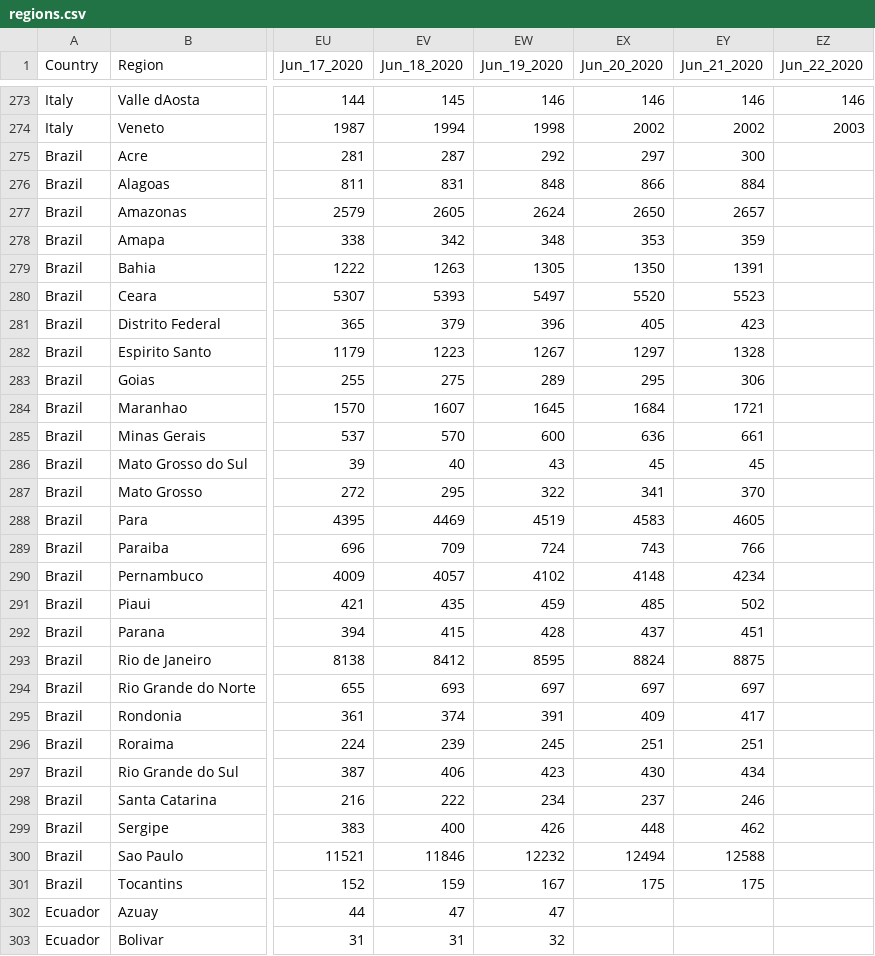
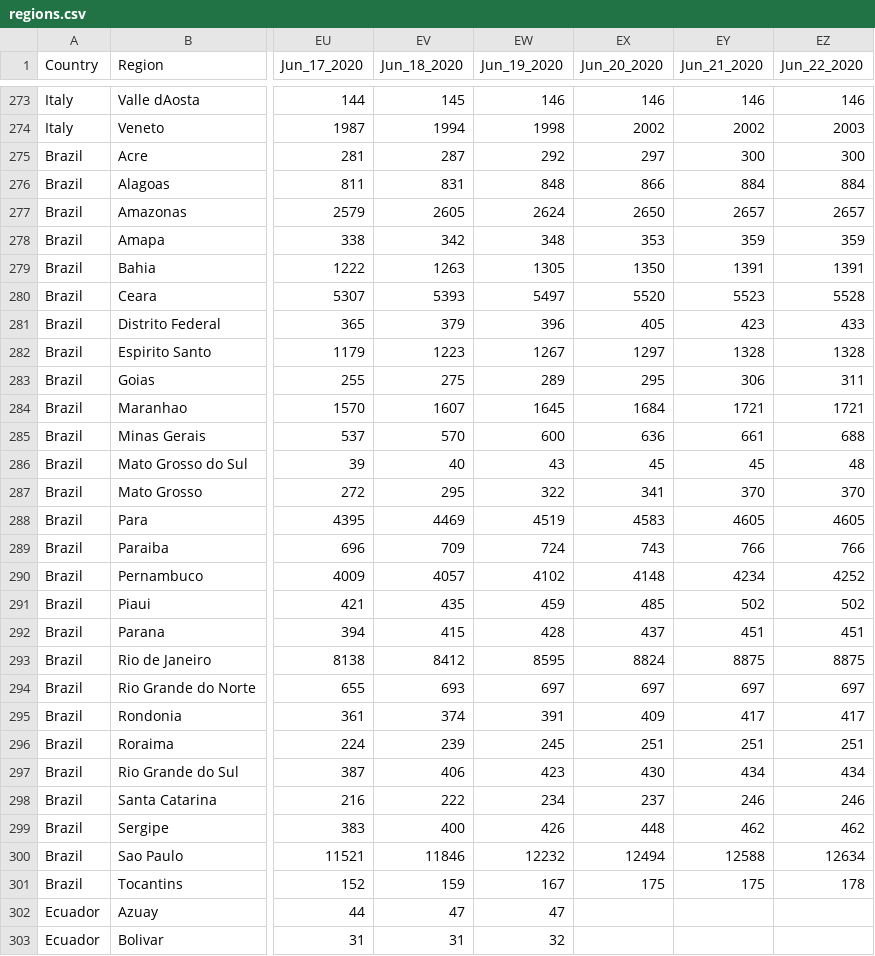
Before and after one commit to yuval-harpaz/covid-19-israel-matlab, a CSV file: data/regions.csv, drawn as a sheet; only a part is shown, gaps mark what is left out; the diff names each change by its address in the sheet, - before the commit and + after, or states it on an @@ line.

```diff
--- a/data/regions.csv
+++ b/data/regions.csv
-EZ275 (Jun_22_2020): (empty)
+EZ275 (Jun_22_2020): 300
-EZ276 (Jun_22_2020): (empty)
+EZ276 (Jun_22_2020): 884
-EZ277 (Jun_22_2020): (empty)
+EZ277 (Jun_22_2020): 2657
-EZ278 (Jun_22_2020): (empty)
+EZ278 (Jun_22_2020): 359
-EZ279 (Jun_22_2020): (empty)
+EZ279 (Jun_22_2020): 1391
-EZ280 (Jun_22_2020): (empty)
+EZ280 (Jun_22_2020): 5528
-EZ281 (Jun_22_2020): (empty)
+EZ281 (Jun_22_2020): 433
-EZ282 (Jun_22_2020): (empty)
+EZ282 (Jun_22_2020): 1328
-EZ283 (Jun_22_2020): (empty)
+EZ283 (Jun_22_2020): 311
-EZ284 (Jun_22_2020): (empty)
+EZ284 (Jun_22_2020): 1721
-EZ285 (Jun_22_2020): (empty)
+EZ285 (Jun_22_2020): 688
-EZ286 (Jun_22_2020): (empty)
+EZ286 (Jun_22_2020): 48
-EZ287 (Jun_22_2020): (empty)
+EZ287 (Jun_22_2020): 370
-EZ288 (Jun_22_2020): (empty)
+EZ288 (Jun_22_2020): 4605
-EZ289 (Jun_22_2020): (empty)
+EZ289 (Jun_22_2020): 766
-EZ290 (Jun_22_2020): (empty)
+EZ290 (Jun_22_2020): 4252
-EZ291 (Jun_22_2020): (empty)
+EZ291 (Jun_22_2020): 502
-EZ292 (Jun_22_2020): (empty)
+EZ292 (Jun_22_2020): 451
-EZ293 (Jun_22_2020): (empty)
+EZ293 (Jun_22_2020): 8875
-EZ294 (Jun_22_2020): (empty)
+EZ294 (Jun_22_2020): 697
-EZ295 (Jun_22_2020): (empty)
+EZ295 (Jun_22_2020): 417
-EZ296 (Jun_22_2020): (empty)
+EZ296 (Jun_22_2020): 251
-EZ297 (Jun_22_2020): (empty)
+EZ297 (Jun_22_2020): 434
-EZ298 (Jun_22_2020): (empty)
+EZ298 (Jun_22_2020): 246
-EZ299 (Jun_22_2020): (empty)
+EZ299 (Jun_22_2020): 462
-EZ300 (Jun_22_2020): (empty)
+EZ300 (Jun_22_2020): 12634
-EZ301 (Jun_22_2020): (empty)
+EZ301 (Jun_22_2020): 178
```
Also changed, not shown: data/Israel/Israel_ministry_of_health.csv, 8 other files.
